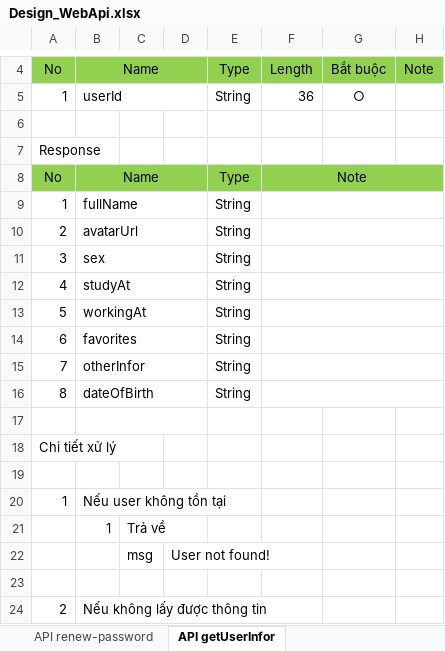
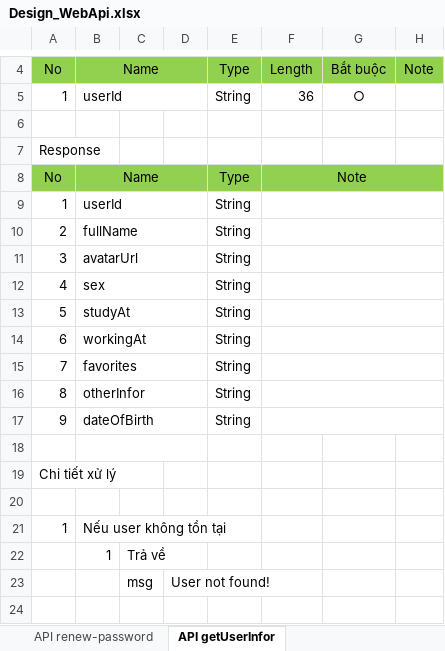
Before and after one commit to longtranBK/TrainingWebApi, an Excel workbook: Design_WebApi.xlsx, sheet API getUserInfor, drawn as a sheet; only a part is shown, gaps mark what is left out; the shorter side is filled out with more unchanged rows; values as stored, in another font and other column widths than the file's, no borders; the diff names each change by its address in the sheet, - before the commit and + after, or states it on an @@ line.

```diff
--- a/Design_WebApi.xlsx (sheet API getUserInfor)
+++ b/Design_WebApi.xlsx (sheet API getUserInfor)
-B9: fullName
+B9: userId
-B10: avatarUrl
+B10: fullName
-B11: sex
+B11: avatarUrl
-B12: studyAt
+B12: sex
-B13: workingAt
+B13: studyAt
-B14: favorites
+B14: workingAt
-B15: otherInfor
+B15: favorites
-B16: dateOfBirth
+B16: otherInfor
+row 17: 9 | dateOfBirth |  |  | String
```
Also changed, not shown: sheet API getPost, sheet API getAllPost, sheet API getUserCurrentInfor, other sheet tabs, 43 other files.
